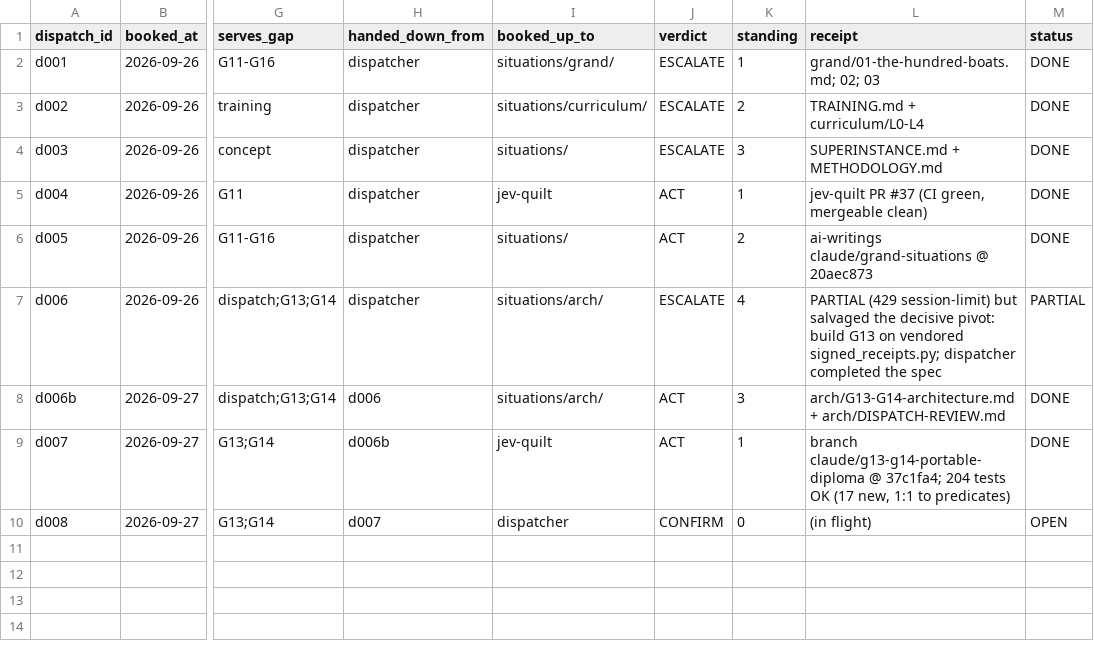
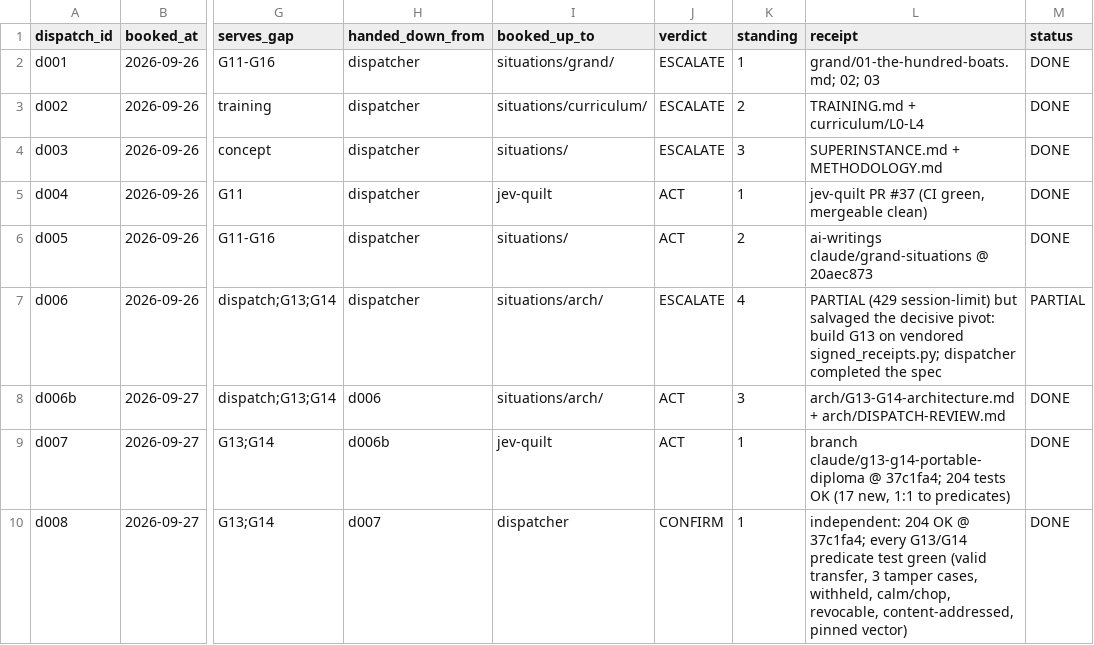
Before and after one commit to SuperInstance/AI-Writings, a CSV file: situations/dispatch-ledger.csv, drawn as a sheet; only a part is shown, gaps mark what is left out; the diff names each change by its address in the sheet, - before the commit and + after, or states it on an @@ line.

```diff
--- a/situations/dispatch-ledger.csv
+++ b/situations/dispatch-ledger.csv
-K10 (standing): 0
+K10 (standing): 1
-L10 (receipt): (in flight)
+L10 (receipt): independent: 204 OK @ 37c1fa4; every G13/G14 predicate test green (valid transfer, 3 tamper cases, withheld, calm/chop, revocable, content-addressed, pinned vector)
-M10 (status): OPEN
+M10 (status): DONE
```
